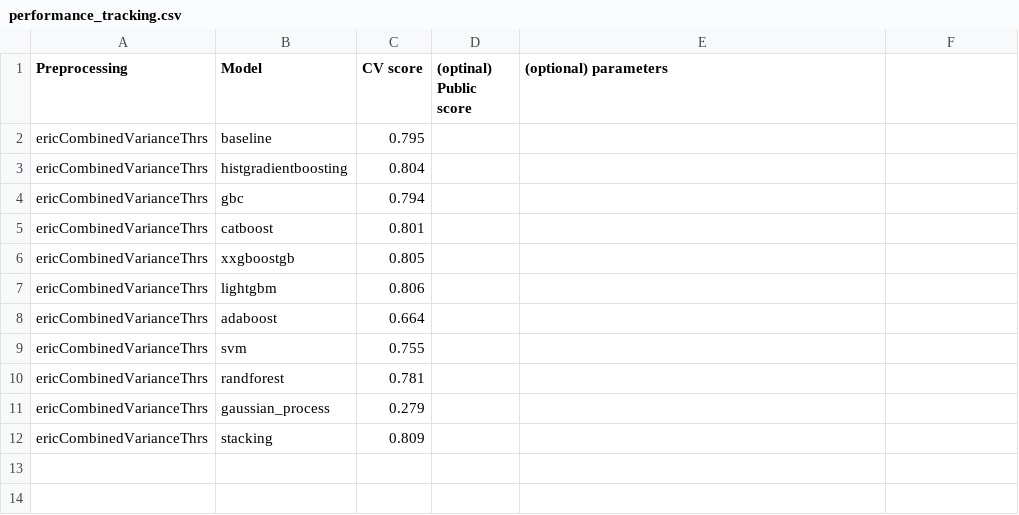
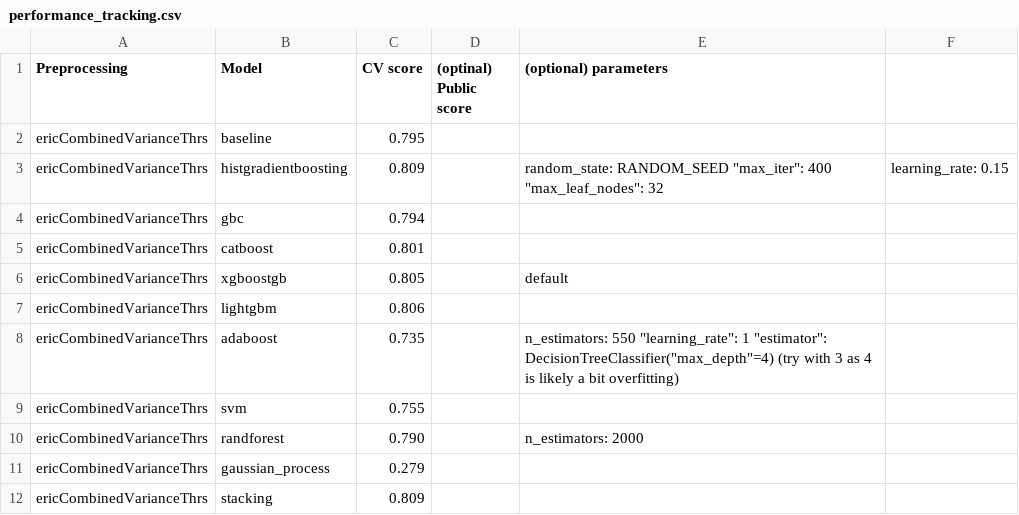
Before and after one commit to ericschreiber/aml-2023, a CSV file: task2/performance_tracking.csv, drawn as a sheet.

Commit message:
imporve models.

```diff
--- a/task2/performance_tracking.csv
+++ b/task2/performance_tracking.csv
@@ -2,10 +2,10 @@ Preprocessing, Model, CV score, (optinal) Public score, (optional) parameters
 ericCombinedVarianceThrs, baseline, 0.795
-ericCombinedVarianceThrs, histgradientboosting, 0.804
+ericCombinedVarianceThrs, histgradientboosting, 0.809, , "random_state": RANDOM_SEED "max_iter": 400 "max_leaf_nodes": 32, "learning_rate": 0.15,
 ericCombinedVarianceThrs, gbc, 0.794
 ericCombinedVarianceThrs, catboost, 0.801
-ericCombinedVarianceThrs, xxgboostgb, 0.805
+ericCombinedVarianceThrs, xgboostgb, 0.805, , default
 ericCombinedVarianceThrs, lightgbm, 0.806
-ericCombinedVarianceThrs, adaboost, 0.664
+ericCombinedVarianceThrs, adaboost, 0.735, , "n_estimators": 550 "learning_rate": 1 "estimator": DecisionTreeClassifier("max_depth"=4) (try with 3 as 4 is likely a bit overfitting)
 ericCombinedVarianceThrs, svm, 0.755
-ericCombinedVarianceThrs, randforest, 0.781
+ericCombinedVarianceThrs, randforest, 0.790, , "n_estimators": 2000
 ericCombinedVarianceThrs, gaussian_process, 0.279
```
Also changed, not shown: 51 other files.
